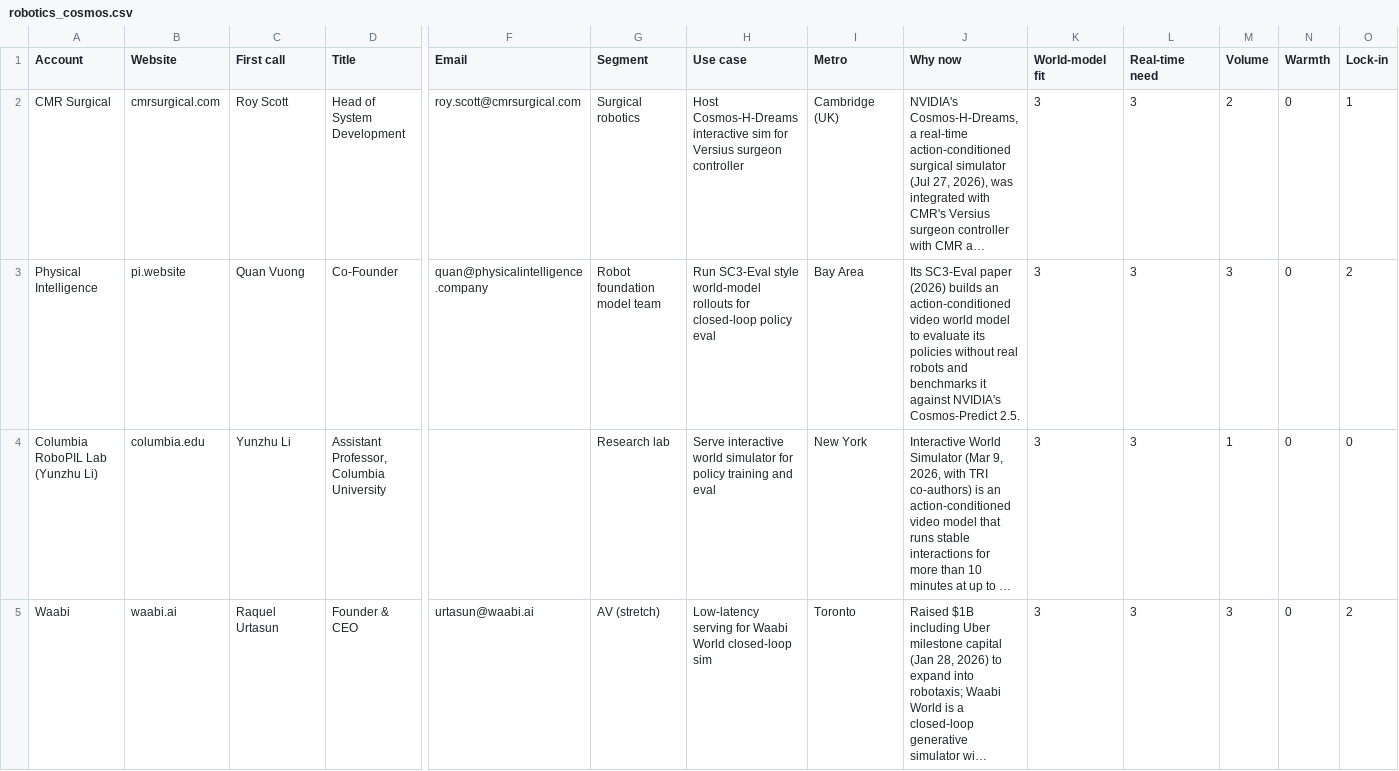
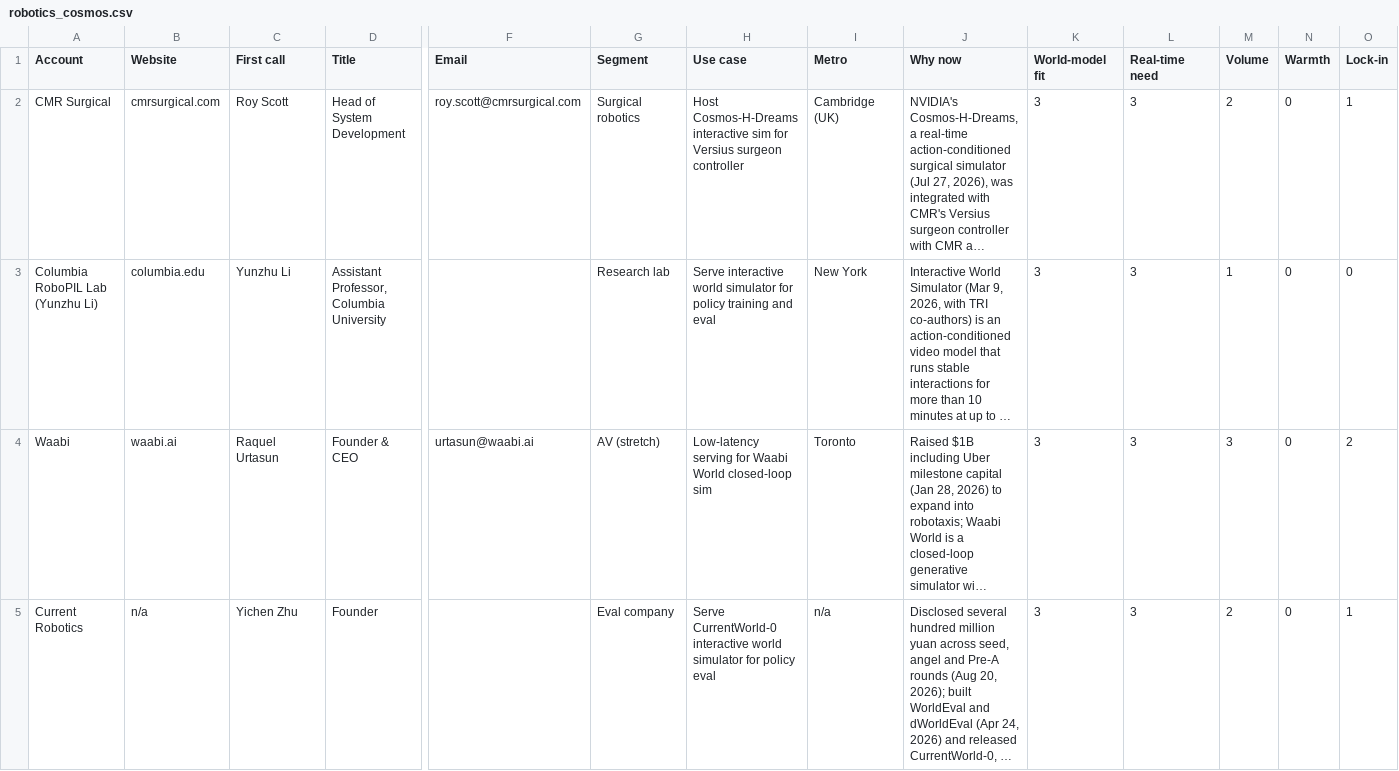
Before and after one commit to Abdullah-coder25/Robot-Fleet-Inference, a CSV file: data/robotics_cosmos.csv, drawn as a sheet; only a part is shown, gaps mark what is left out; the shorter side is filled out with more unchanged rows; long unchanged cells end in …; rows hold the shown columns only; the diff names each change by its address in the sheet, - before the commit and + after, or states it on an @@ line.

```diff
--- a/data/robotics_cosmos.csv
+++ b/data/robotics_cosmos.csv
-row 3: Physical Intelligence | pi.website | Quan Vuong | Co-Founder | quan@physicalintelligence.company | Robot foundation model team | Run SC3-Eval style world-model rollouts for closed-loop policy eval | Bay Area | Its SC3-Eval paper (2026) builds an action-conditioned video world model to evaluate its policies without real robots and benchmarks it against NVIDIA's Cosmos-Predict 2.5. | 3 | 3 | 3 | 0 | 2
```
Also changed, not shown: out/ranked_robotics_cosmos.csv, 1 other file.
